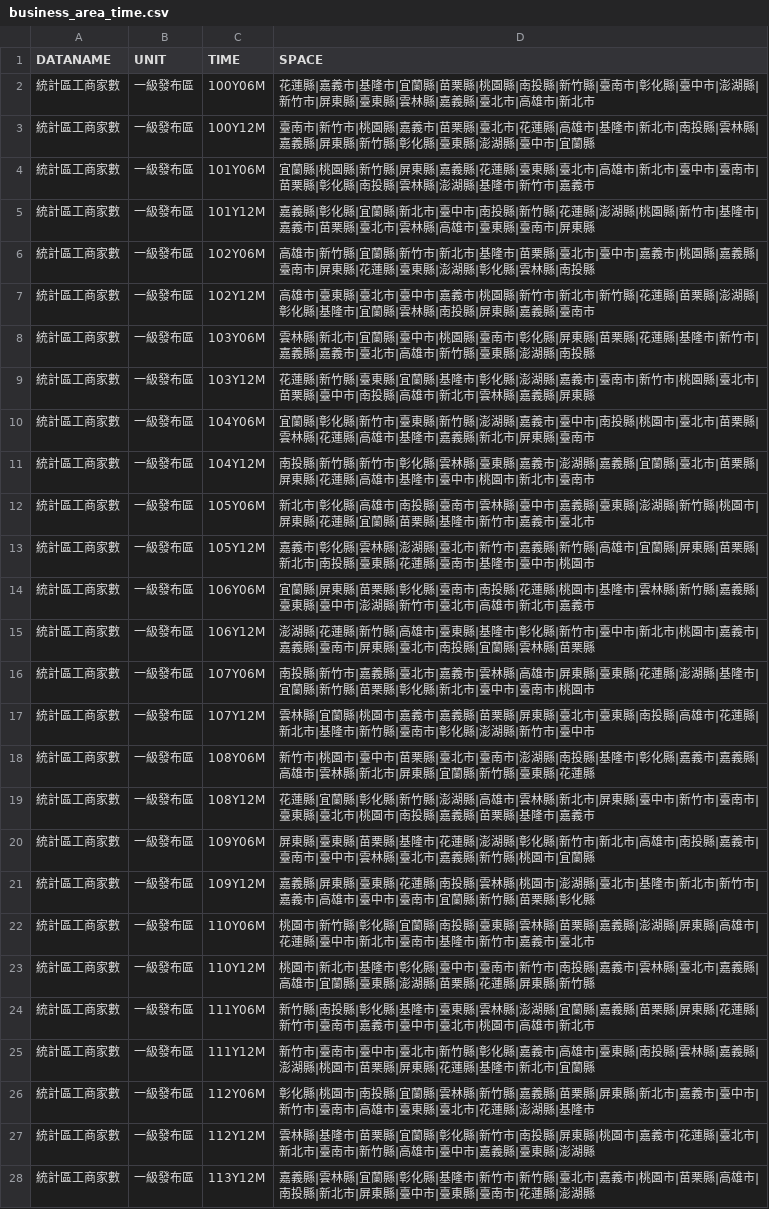
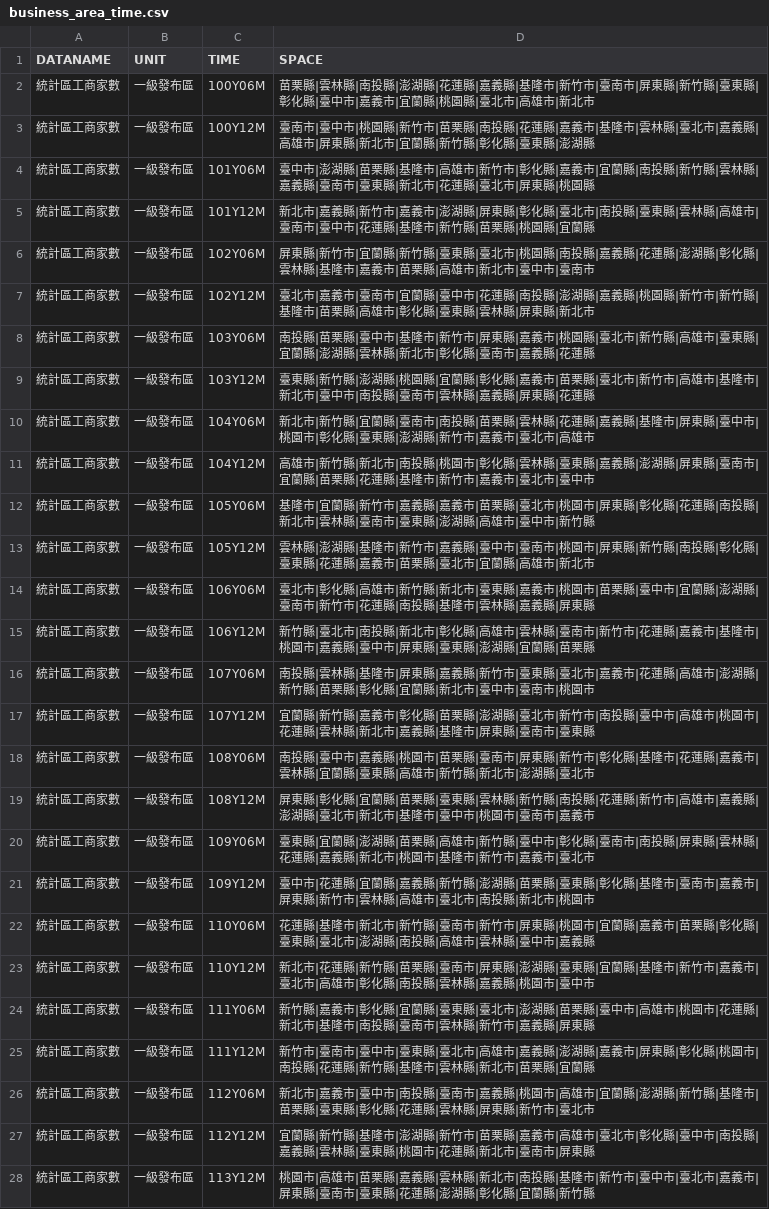
Before and after one commit to ChiaJung-Yeh/NYCU_TDX, a CSV file: others/business_area_time.csv, drawn as a sheet; only a part is shown; the diff covers the shown part only; the diff names each change by its address in the sheet, - before the commit and + after, or states it on an @@ line.

```diff
--- a/others/business_area_time.csv
+++ b/others/business_area_time.csv
-D2 (SPACE): 花蓮縣|嘉義市|基隆市|宜蘭縣|苗栗縣|桃園縣|南投縣|新竹縣|臺南市|彰化縣|臺中市|澎湖縣|新竹市|屏東縣|臺東縣|雲林縣|嘉義縣|臺北…
+D2 (SPACE): 苗栗縣|雲林縣|南投縣|澎湖縣|花蓮縣|嘉義縣|基隆市|新竹市|臺南市|屏東縣|新竹縣|臺東縣|彰化縣|臺中市|嘉義市|宜蘭縣|桃園縣|臺北…
-D3 (SPACE): 臺南市|新竹市|桃園縣|嘉義市|苗栗縣|臺北市|花蓮縣|高雄市|基隆市|新北市|南投縣|雲林縣|嘉義縣|屏東縣|新竹縣|彰化縣|臺東縣|澎湖縣|臺中市|宜蘭縣
+D3 (SPACE): 臺南市|臺中市|桃園縣|新竹市|苗栗縣|南投縣|花蓮縣|嘉義市|基隆市|雲林縣|臺北市|嘉義縣|高雄市|屏東縣|新北市|宜蘭縣|新竹縣|彰化縣|臺東縣|澎湖縣
-D4 (SPACE): 宜蘭縣|桃園縣|新竹縣|屏東縣|嘉義縣|花蓮縣|臺東縣|臺北市|高雄市|新北市|臺中市|臺南市|苗栗縣|彰化縣|南投縣|雲林縣|澎湖縣|基隆市|新竹市|嘉義市
+D4 (SPACE): 臺中市|澎湖縣|苗栗縣|基隆市|高雄市|新竹市|彰化縣|嘉義市|宜蘭縣|南投縣|新竹縣|雲林縣|嘉義縣|臺南市|臺東縣|新北市|花蓮縣|臺北市|屏東縣|桃園縣
-D5 (SPACE): 嘉義縣|彰化縣|宜蘭縣|新北市|臺中市|南投縣|新竹縣|花蓮縣|澎湖縣|桃園縣|新竹市|基隆市|嘉義市|苗栗縣|臺北市|雲林縣|高雄市|臺東縣|臺南市|屏東縣
+D5 (SPACE): 新北市|嘉義縣|新竹市|嘉義市|澎湖縣|屏東縣|彰化縣|臺北市|南投縣|臺東縣|雲林縣|高雄市|臺南市|臺中市|花蓮縣|基隆市|新竹縣|苗栗縣|桃園縣|宜蘭縣
-D6 (SPACE): 高雄市|新竹縣|宜蘭縣|新竹市|新北市|基隆市|苗栗縣|臺北市|臺中市|嘉義市|桃園縣|嘉義縣|臺南市|屏東縣|花蓮縣|臺東縣|澎湖縣|彰化縣|雲林縣|南投縣
+D6 (SPACE): 屏東縣|新竹市|宜蘭縣|新竹縣|臺東縣|臺北市|桃園縣|南投縣|嘉義縣|花蓮縣|澎湖縣|彰化縣|雲林縣|基隆市|嘉義市|苗栗縣|高雄市|新北市|臺中市|臺南市
-D7 (SPACE): 高雄市|臺東縣|臺北市|臺中市|嘉義市|桃園縣|新竹市|新北市|新竹縣|花蓮縣|苗栗縣|澎湖縣|彰化縣|基隆市|宜蘭縣|雲林縣|南投縣|屏東縣|嘉義縣|臺南市
+D7 (SPACE): 臺北市|嘉義市|臺南市|宜蘭縣|臺中市|花蓮縣|南投縣|澎湖縣|嘉義縣|桃園縣|新竹市|新竹縣|基隆市|苗栗縣|高雄市|彰化縣|臺東縣|雲林縣|屏東縣|新北市
-D8 (SPACE): 雲林縣|新北市|宜蘭縣|臺中市|桃園縣|臺南市|彰化縣|屏東縣|苗栗縣|花蓮縣|基隆市|新竹市|嘉義縣|嘉義市|臺北市|高雄市|新竹縣|臺東縣|澎湖縣|南投縣
+D8 (SPACE): 南投縣|苗栗縣|臺中市|基隆市|新竹市|屏東縣|嘉義市|桃園縣|臺北市|新竹縣|高雄市|臺東縣|宜蘭縣|澎湖縣|雲林縣|新北市|彰化縣|臺南市|嘉義縣|花蓮縣
-D9 (SPACE): 花蓮縣|新竹縣|臺東縣|宜蘭縣|基隆市|彰化縣|澎湖縣|嘉義市|臺南市|新竹市|桃園縣|臺北市|苗栗縣|臺中市|南投縣|高雄市|新北市|雲林縣|嘉義縣|屏東縣
+D9 (SPACE): 臺東縣|新竹縣|澎湖縣|桃園縣|宜蘭縣|彰化縣|嘉義市|苗栗縣|臺北市|新竹市|高雄市|基隆市|新北市|臺中市|南投縣|臺南市|雲林縣|嘉義縣|屏東縣|花蓮縣
-D10 (SPACE): 宜蘭縣|彰化縣|新竹市|臺東縣|新竹縣|澎湖縣|嘉義市|臺中市|南投縣|桃園市|臺北市|苗栗縣|雲林縣|花蓮縣|高雄市|基隆市|嘉義縣|新北市|屏東縣|臺南市
+D10 (SPACE): 新北市|新竹縣|宜蘭縣|臺南市|南投縣|苗栗縣|雲林縣|花蓮縣|嘉義縣|基隆市|屏東縣|臺中市|桃園市|彰化縣|臺東縣|澎湖縣|新竹市|嘉義市|臺北市|高雄市
-D11 (SPACE): 南投縣|新竹縣|新竹市|彰化縣|雲林縣|臺東縣|嘉義市|澎湖縣|嘉義縣|宜蘭縣|臺北市|苗栗縣|屏東縣|花蓮縣|高雄市|基隆市|臺中市|桃園市|新北市|臺南市
+D11 (SPACE): 高雄市|新竹縣|新北市|南投縣|桃園市|彰化縣|雲林縣|臺東縣|嘉義縣|澎湖縣|屏東縣|臺南市|宜蘭縣|苗栗縣|花蓮縣|基隆市|新竹市|嘉義市|臺北市|臺中市
-D12 (SPACE): 新北市|彰化縣|高雄市|南投縣|臺南市|雲林縣|臺中市|嘉義縣|臺東縣|澎湖縣|新竹縣|桃園市|屏東縣|花蓮縣|宜蘭縣|苗栗縣|基隆市|新竹市|嘉義市|臺北市
+D12 (SPACE): 基隆市|宜蘭縣|新竹市|嘉義縣|嘉義市|苗栗縣|臺北市|桃園市|屏東縣|彰化縣|花蓮縣|南投縣|新北市|雲林縣|臺南市|臺東縣|澎湖縣|高雄市|臺中市|新竹縣
-D13 (SPACE): 嘉義市|彰化縣|雲林縣|澎湖縣|臺北市|新竹市|嘉義縣|新竹縣|高雄市|宜蘭縣|屏東縣|苗栗縣|新北市|南投縣|臺東縣|花蓮縣|臺南市|基隆市|臺中市|桃園市
+D13 (SPACE): 雲林縣|澎湖縣|基隆市|新竹市|嘉義縣|臺中市|臺南市|桃園市|屏東縣|新竹縣|南投縣|彰化縣|臺東縣|花蓮縣|嘉義市|苗栗縣|臺北市|宜蘭縣|高雄市|新北市
-D14 (SPACE): 宜蘭縣|屏東縣|苗栗縣|彰化縣|臺南市|南投縣|花蓮縣|桃園市|基隆市|雲林縣|新竹縣|嘉義縣|臺東縣|臺中市|澎湖縣|新竹市|臺北市|高雄市|新北市|嘉義市
+D14 (SPACE): 臺北市|彰化縣|高雄市|新竹縣|新北市|臺東縣|嘉義市|桃園市|苗栗縣|臺中市|宜蘭縣|澎湖縣|臺南市|新竹市|花蓮縣|南投縣|基隆市|雲林縣|嘉義縣|屏東縣
-D15 (SPACE): 澎湖縣|花蓮縣|新竹縣|高雄市|臺東縣|基隆市|彰化縣|新竹市|臺中市|新北市|桃園市|嘉義市|嘉義縣|臺南市|屏東縣|臺北市|南投縣|宜蘭縣|雲林縣|苗栗…
+D15 (SPACE): 新竹縣|臺北市|南投縣|新北市|彰化縣|高雄市|雲林縣|臺南市|新竹市|花蓮縣|嘉義市|基隆市|桃園市|嘉義縣|臺中市|屏東縣|臺東縣|澎湖縣|宜蘭縣|苗栗…
-D16 (SPACE): 南投縣|新竹市|嘉義縣|臺北市|嘉義市|雲林縣|高雄市|屏東縣|臺東縣|花蓮縣|澎湖縣|基隆市|宜蘭縣|新竹縣|苗栗縣|彰化縣|新北…
+D16 (SPACE): 南投縣|雲林縣|基隆市|屏東縣|嘉義縣|新竹市|臺東縣|臺北市|嘉義市|花蓮縣|高雄市|澎湖縣|新竹縣|苗栗縣|彰化縣|宜蘭縣|新北…
-D17 (SPACE): 雲林縣|宜蘭縣|桃園市|嘉義市|嘉義縣|苗栗縣|屏東縣|臺北市|臺東縣|南投縣|高雄市|花蓮縣|新北市|基隆市|新竹縣|臺南市|彰化縣|澎湖縣|新竹市|臺中市
+D17 (SPACE): 宜蘭縣|新竹縣|嘉義市|彰化縣|苗栗縣|澎湖縣|臺北市|新竹市|南投縣|臺中市|高雄市|桃園市|花蓮縣|雲林縣|新北市|嘉義縣|基隆市|屏東縣|臺南市|臺東縣
-D18 (SPACE): 新竹市|桃園市|臺中市|苗栗縣|臺北市|臺南市|澎湖縣|南投縣|基隆市|彰化縣|嘉義市|嘉義縣|高雄市|雲林縣|新北市|屏東縣|宜蘭縣|新竹縣|臺東縣|花蓮縣
+D18 (SPACE): 南投縣|臺中市|嘉義縣|桃園市|苗栗縣|臺南市|屏東縣|新竹市|彰化縣|基隆市|花蓮縣|嘉義市|雲林縣|宜蘭縣|臺東縣|高雄市|新竹縣|新北市|澎湖縣|臺北市
-D19 (SPACE): 花蓮縣|宜蘭縣|彰化縣|新竹縣|澎湖縣|高雄市|雲林縣|新北市|屏東縣|臺中市|新竹市|臺南市|臺東縣|臺北市|桃園市|南投縣|嘉義縣|苗栗縣|基隆市|嘉義…
+D19 (SPACE): 屏東縣|彰化縣|宜蘭縣|苗栗縣|臺東縣|雲林縣|新竹縣|南投縣|花蓮縣|新竹市|高雄市|嘉義縣|澎湖縣|臺北市|新北市|基隆市|臺中市|桃園市|臺南市|嘉義…
-D20 (SPACE): 屏東縣|臺東縣|苗栗縣|基隆市|花蓮縣|澎湖縣|彰化縣|新竹市|新北市|高雄市|南投縣|嘉義市|臺南市|臺中市|雲林縣|臺北市|嘉義縣|新竹縣|桃園市|宜蘭縣
+D20 (SPACE): 臺東縣|宜蘭縣|澎湖縣|苗栗縣|高雄市|新竹縣|臺中市|彰化縣|臺南市|南投縣|屏東縣|雲林縣|花蓮縣|嘉義縣|新北市|桃園市|基隆市|新竹市|嘉義市|臺北市
-D21 (SPACE): 嘉義縣|屏東縣|臺東縣|花蓮縣|南投縣|雲林縣|桃園市|澎湖縣|臺北市|基隆市|新北市|新竹市|嘉義市|高雄市|臺中市|臺南市|宜蘭縣|新竹縣|苗栗縣|彰化縣
+D21 (SPACE): 臺中市|花蓮縣|宜蘭縣|嘉義縣|新竹縣|澎湖縣|苗栗縣|臺東縣|彰化縣|基隆市|臺南市|嘉義市|屏東縣|新竹市|雲林縣|高雄市|臺北市|南投縣|新北市|桃園市
-D22 (SPACE): 桃園市|新竹縣|彰化縣|宜蘭縣|南投縣|臺東縣|雲林縣|苗栗縣|嘉義縣|澎湖縣|屏東縣|高雄市|花蓮縣|臺中市|新北市|臺南市|基隆市|新竹市|嘉義市|臺北市
+D22 (SPACE): 花蓮縣|基隆市|新北市|新竹縣|臺南市|新竹市|屏東縣|桃園市|宜蘭縣|嘉義市|苗栗縣|彰化縣|臺東縣|臺北市|澎湖縣|南投縣|高雄市|雲林縣|臺中市|嘉義縣
-D23 (SPACE): 桃園市|新北市|基隆市|彰化縣|臺中市|臺南市|新竹市|南投縣|嘉義市|雲林縣|臺北市|嘉義縣|高雄市|宜蘭縣|臺東縣|澎湖縣|苗栗縣|花蓮縣|屏東縣|新竹縣
+D23 (SPACE): 新北市|花蓮縣|新竹縣|苗栗縣|臺南市|屏東縣|澎湖縣|臺東縣|宜蘭縣|基隆市|新竹市|嘉義市|臺北市|高雄市|彰化縣|南投縣|雲林縣|嘉義縣|桃園市|臺中市
-D24 (SPACE): 新竹縣|南投縣|彰化縣|基隆市|臺東縣|雲林縣|澎湖縣|宜蘭縣|嘉義縣|苗栗縣|屏東縣|花蓮縣|新竹市|臺南市|嘉義市|臺中市|臺北市|桃園市|高雄市|新北市
+D24 (SPACE): 新竹縣|嘉義市|彰化縣|宜蘭縣|臺東縣|臺北市|澎湖縣|苗栗縣|臺中市|高雄市|桃園市|花蓮縣|新北市|基隆市|南投縣|臺南市|雲林縣|新竹市|嘉義縣|屏東縣
-D25 (SPACE): …中市|臺北市|新竹縣|彰化縣|嘉義市|高雄市|臺東縣|南投縣|雲林縣|嘉義縣|澎湖縣|桃園市|苗栗縣|屏東縣|花蓮縣|基隆市|新北市|宜蘭縣
+D25 (SPACE): …中市|臺東縣|臺北市|高雄市|嘉義縣|澎湖縣|嘉義市|屏東縣|彰化縣|桃園市|南投縣|花蓮縣|新竹縣|基隆市|雲林縣|新北市|苗栗縣|宜蘭縣
-D26 (SPACE): 彰化縣|桃園市|南投縣|宜蘭縣|雲林縣|新竹縣|嘉義縣|苗栗縣|屏東縣|新北市|嘉義市|臺中市|新竹市|臺南市|高雄市|臺東縣|臺北市|花蓮縣|澎湖縣|基隆市
+D26 (SPACE): 新北市|嘉義市|臺中市|南投縣|臺南市|嘉義縣|桃園市|高雄市|宜蘭縣|澎湖縣|新竹縣|基隆市|苗栗縣|臺東縣|彰化縣|花蓮縣|雲林縣|屏東縣|新竹市|臺北市
-D27 (SPACE): 雲林縣|基隆市|苗栗縣|宜蘭縣|彰化縣|新竹市|南投縣|屏東縣|桃園市|嘉義市|花蓮縣|臺北市|新北市|臺南市|新竹縣|高雄市|臺中市|嘉義縣|臺東縣|澎湖縣
+D27 (SPACE): 宜蘭縣|新竹縣|基隆市|澎湖縣|新竹市|苗栗縣|嘉義市|高雄市|臺北市|彰化縣|臺中市|南投縣|嘉義縣|雲林縣|臺東縣|桃園市|花蓮縣|新北市|臺南市|屏東縣
-D28 (SPACE): 嘉義縣|雲林縣|宜蘭縣|彰化縣|基隆市|新竹市|新竹縣|臺北市|嘉義市|桃園市|苗栗縣|高雄市|南投縣|新北市|屏東縣|臺中市|臺東縣|臺南市|花蓮縣|澎湖縣
+D28 (SPACE): 桃園市|高雄市|苗栗縣|嘉義縣|雲林縣|新北市|南投縣|基隆市|新竹市|臺中市|臺北市|嘉義市|屏東縣|臺南市|臺東縣|花蓮縣|澎湖縣|彰化縣|宜蘭縣|新竹縣
```
Also changed, not shown: 60 edited cells elsewhere in this file, others/hospital_area_time.csv, others/landuse_area_time.csv, 3 other files.
